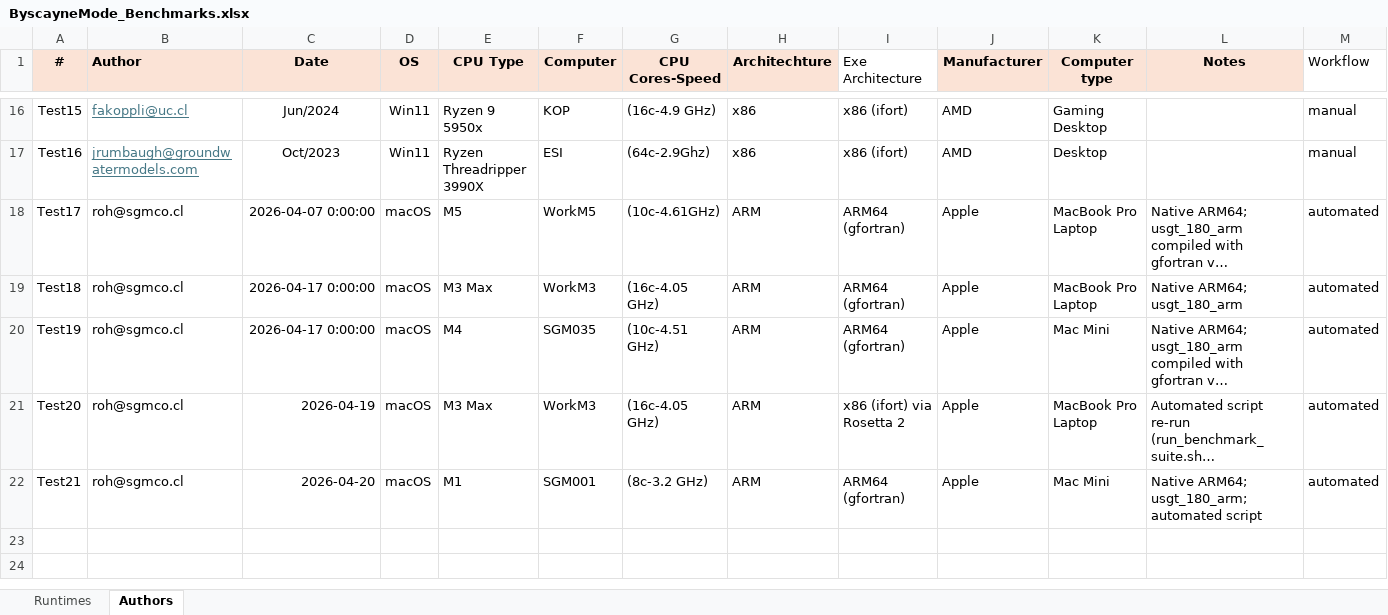
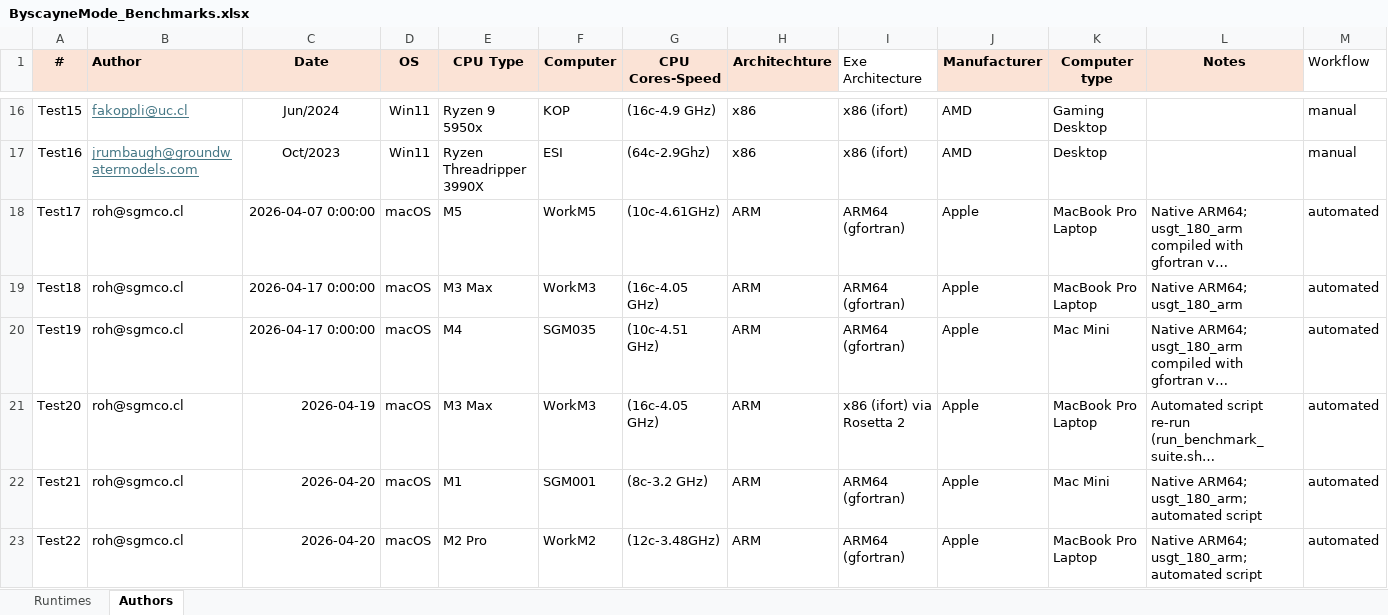
Before and after one commit to roh-sgm/ARM_Benchmark_Public, an Excel workbook: Runtimes/ByscayneMode_Benchmarks.xlsx, sheet Authors, drawn as a sheet; only a part is shown, gaps mark what is left out; long unchanged cells end in …; values as stored, in another font and other column widths than the file's, no borders; the diff names each change by its address in the sheet, - before the commit and + after, or states it on an @@ line.

```diff
--- a/Runtimes/ByscayneMode_Benchmarks.xlsx (sheet Authors)
+++ b/Runtimes/ByscayneMode_Benchmarks.xlsx (sheet Authors)
+row 23: Test22 | roh@sgmco.cl | 2026-04-20 | macOS | M2 Pro | WorkM2 | (12c-3.48GHz) | ARM | ARM64 (gfortran) | Apple | MacBook Pro Laptop | Native ARM64; usgt_180_arm; automated script | automated
```
Also changed, not shown: sheet Runtimes, 5 other files.
